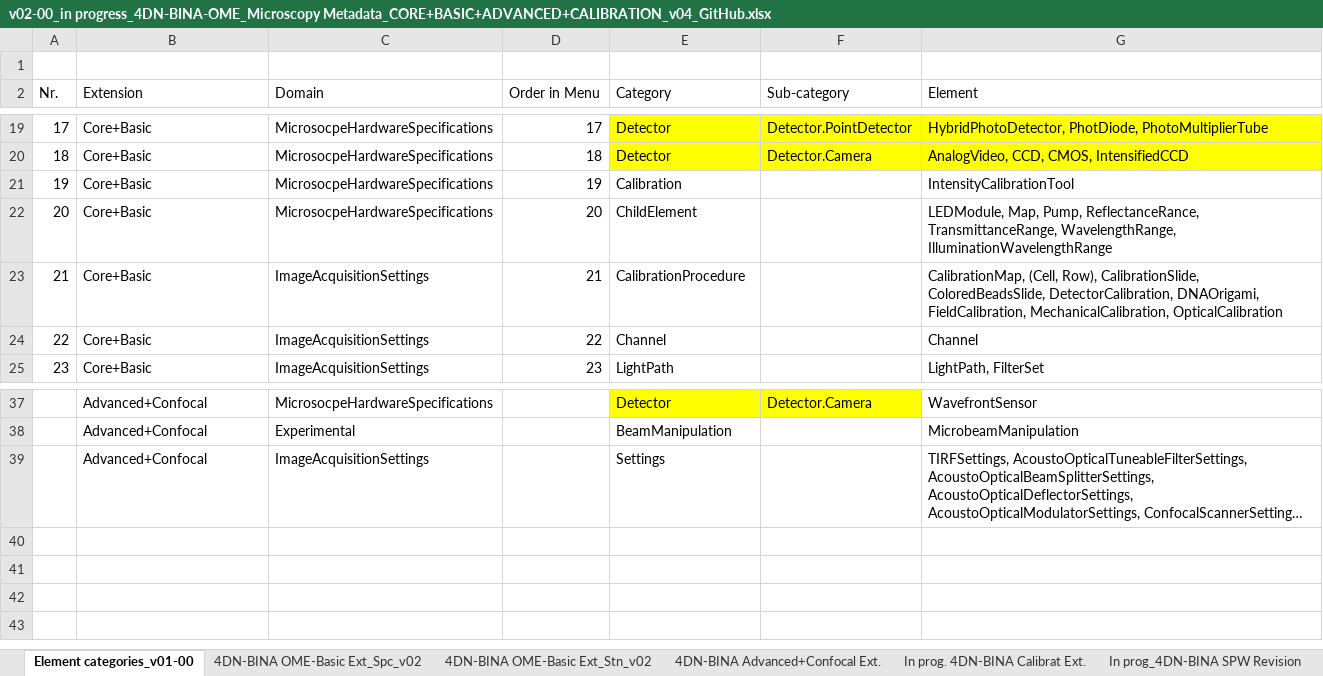
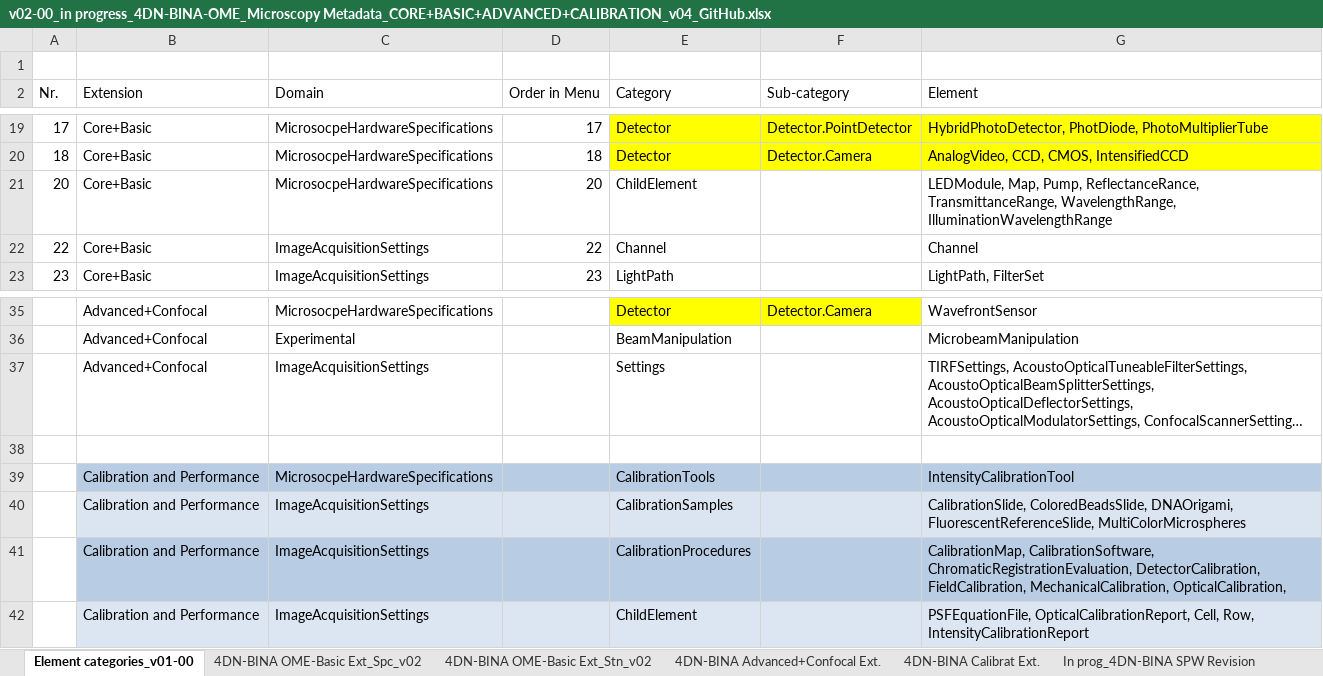
Before and after one commit to WU-BIMAC/NBOMicroscopyMetadataSpecs, an Excel workbook: Model/in progress/v02-00/v02-00_in progress_4DN-BINA-OME_Microscopy Metadata_CORE+BASIC+ADVANCED+CALIBRATION_v04_GitHub.xlsx, sheet Element categories_v01-00, drawn as a sheet; only a part is shown, gaps mark what is left out; long unchanged cells end in …; values as stored, in another font and other column widths than the file's, no borders; table styles not drawn; removed rows and columns are numbered as before the commit, all else as after; the diff names each change by its address in the sheet, - before the commit and + after, or states it on an @@ line.

Commit message:
Calibration and Performance

```diff
--- a/Model/in progress/v02-00/v02-00_in progress_4DN-BINA-OME_Microscopy Metadata_CORE+BASIC+ADVANCED+CALIBRATION_v04_GitHub.xlsx (sheet Element categories_v01-00)
+++ b/Model/in progress/v02-00/v02-00_in progress_4DN-BINA-OME_Microscopy Metadata_CORE+BASIC+ADVANCED+CALIBRATION_v04_GitHub.xlsx (sheet Element categories_v01-00)
-sheet tab: In prog. 4DN-BINA Calibrat Ext.
+sheet tab: 4DN-BINA Calibrat Ext.
-row 21: 19 | Core+Basic | MicrosocpeHardwareSpecifications | 19 | Calibration |  | IntensityCalibrationTool
-row 23: 21 | Core+Basic | ImageAcquisitionSettings | 21 | CalibrationProcedure |  | CalibrationMap, (Cell, Row), CalibrationSlide, ColoredBeadsSlide, DetectorCalibration, DNAOrigami, FieldCalibration, MechanicalCalibration, OpticalCalibration
+row 38: (empty)
+row 39:  | Calibration and Performance | MicrosocpeHardwareSpecifications |  | CalibrationTools |  | IntensityCalibrationTool
+row 40:  | Calibration and Performance | ImageAcquisitionSettings |  | CalibrationSamples |  | CalibrationSlide, ColoredBeadsSlide, DNAOrigami, FluorescentReferenceSlide, MultiColorMicrospheres
+row 41:  | Calibration and Performance | ImageAcquisitionSettings |  | CalibrationProcedures |  | CalibrationMap, CalibrationSoftware, ChromaticRegistrationEvaluation, DetectorCalibration, FieldCalibration, MechanicalCalibration, OpticalCalibration,
+row 42:  | Calibration and Performance | ImageAcquisitionSettings |  | ChildElement |  | PSFEquationFile, OpticalCalibrationReport, Cell, Row, IntensityCalibrationReport
```
Also changed, not shown: sheet 4DN-BINA Calibrat Ext., sheet 4DN-BINA OME-Basic Ext_Spc_v02, sheet 4DN-BINA OME-Basic Ext_Stn_v02, 10 other files.
